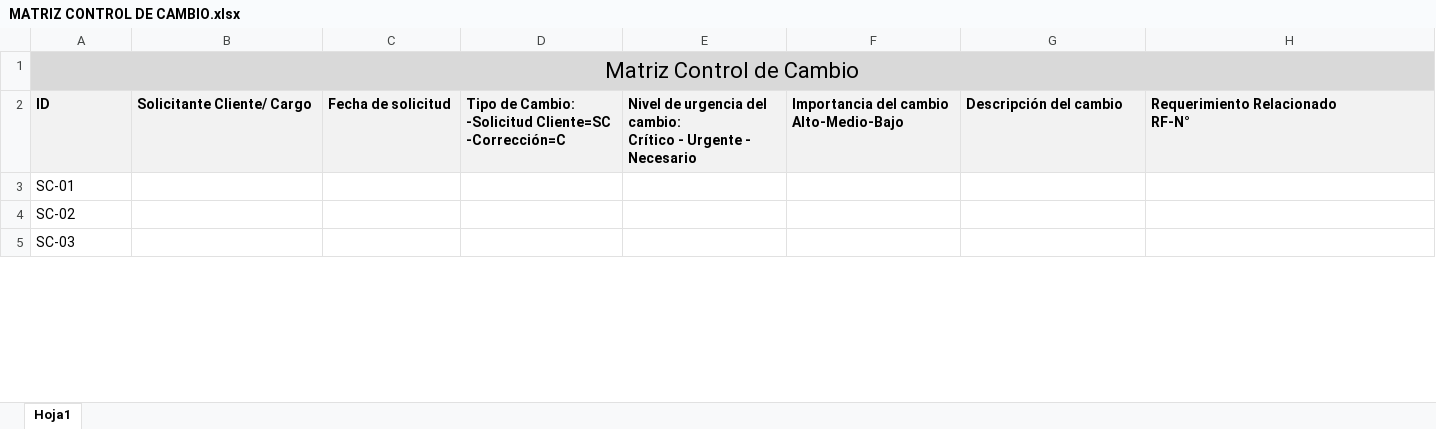
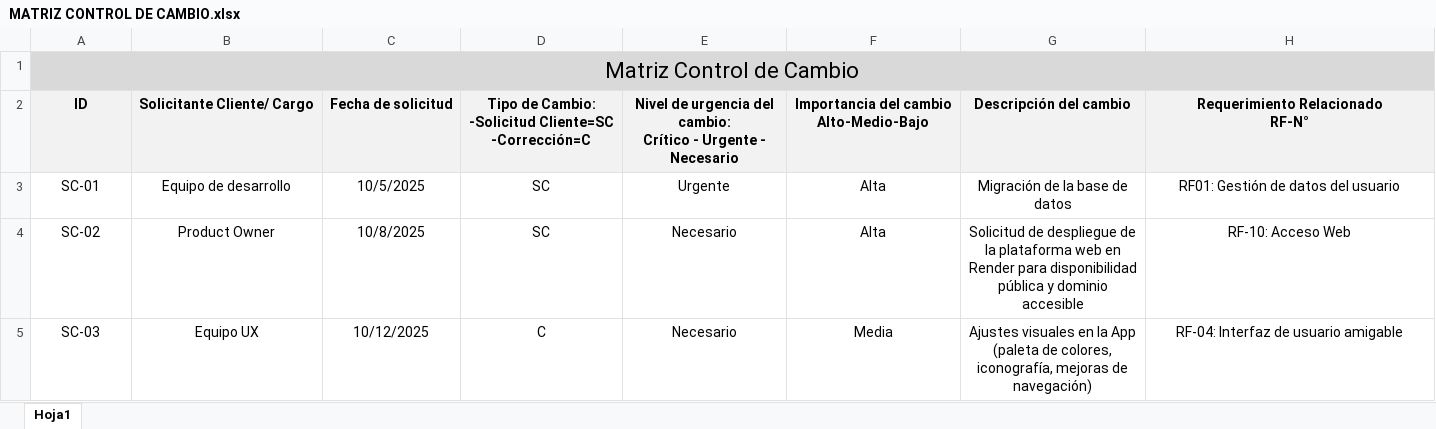
Before and after one commit to Nsflow68/CAPSTONE-PPY4614-007D, an Excel workbook: FASE 3/Documentacion del proyecto/MATRIZ CONTROL DE CAMBIO.xlsx, sheet Hoja1, drawn as a sheet; only a part is shown; values as stored, in another font and other column widths than the file's, no borders; the diff covers the shown part only; the diff names each change by its address in the sheet, - before the commit and + after, or states it on an @@ line.

```diff
--- a/FASE 3/Documentacion del proyecto/MATRIZ CONTROL DE CAMBIO.xlsx (sheet Hoja1)
+++ b/FASE 3/Documentacion del proyecto/MATRIZ CONTROL DE CAMBIO.xlsx (sheet Hoja1)
-A2:H2 alignment: left
+A2:H2 alignment: center
-A3:A5 alignment: left
+A3:A5 alignment: center
-B3 (Solicitante Cliente/ Cargo): (empty)
+B3 (Solicitante Cliente/ Cargo): Equipo de desarrollo
-C3 (Fecha de solicitud): (empty)
+C3 (Fecha de solicitud): 10/5/2025
-D3:D4: (empty)
+D3:D4: SC
-E3: (empty)
+E3: Urgente
-F3:F4: (empty)
+F3:F4: Alta
-G3 (Descripción del cambio): (empty)
+G3 (Descripción del cambio): Migración de la base de datos
-H3 (Requerimiento Relacionado RF-N°): (empty)
+H3 (Requerimiento Relacionado RF-N°): RF01: Gestión de datos del usuario
-B4 (Solicitante Cliente/ Cargo): (empty)
+B4 (Solicitante Cliente/ Cargo): Product Owner
-C4 (Fecha de solicitud): (empty)
+C4 (Fecha de solicitud): 10/8/2025
-E4:E5: (empty)
+E4:E5: Necesario
-G4 (Descripción del cambio): (empty)
+G4 (Descripción del cambio): Solicitud de despliegue de la plataforma web en Render para disponibilidad pública y dominio accesible
-H4 (Requerimiento Relacionado RF-N°): (empty)
+H4 (Requerimiento Relacionado RF-N°): RF-10: Acceso Web
-B5 (Solicitante Cliente/ Cargo): (empty)
+B5 (Solicitante Cliente/ Cargo): Equipo UX
-C5 (Fecha de solicitud): (empty)
+C5 (Fecha de solicitud): 10/12/2025
-D5: (empty)
+D5: C
-F5: (empty)
+F5: Media
-G5 (Descripción del cambio): (empty)
+G5 (Descripción del cambio): Ajustes visuales en la App (paleta de colores, iconografía, mejoras de navegación)
-H5 (Requerimiento Relacionado RF-N°): (empty)
+H5 (Requerimiento Relacionado RF-N°): RF-04: Interfaz de usuario amigable
```
Also changed, not shown: 2 added rows, 45 edited cells and cell formats elsewhere in this sheet, FASE 3/Documentacion del proyecto/Planilla Registro de Defectos.xlsx, 7 other files.
